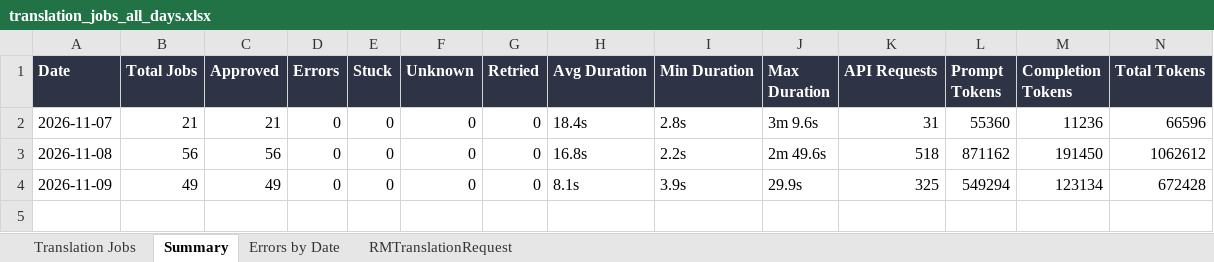
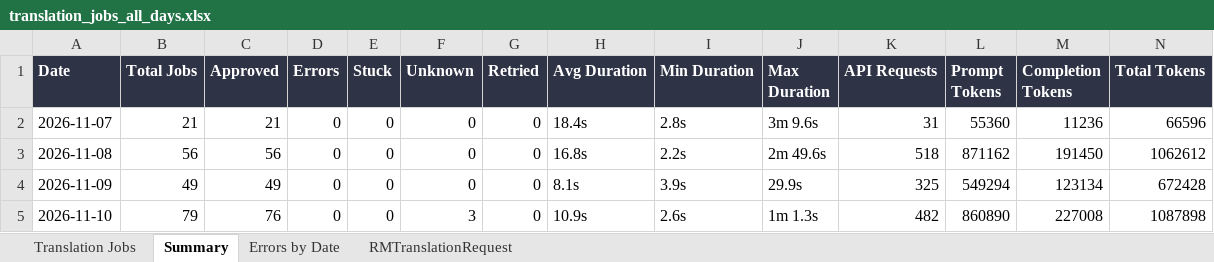
Before and after one commit to adeporra/rm-translation-reports, an Excel workbook: translation_jobs_all_days.xlsx, sheet Summary, drawn as a sheet; values as stored, in another font and other column widths than the file's, no borders; the diff names each change by its address in the sheet, - before the commit and + after, or states it on an @@ line.

```diff
--- a/translation_jobs_all_days.xlsx (sheet Summary)
+++ b/translation_jobs_all_days.xlsx (sheet Summary)
+row 5: 2026-11-10 | 79 | 76 | 0 | 0 | 3 | 0 | 10.9s | 2.6s | 1m 1.3s | 482 | 860890 | 227008 | 1087898
```
Also changed, not shown: sheet Translation Jobs, sheet RMTranslationRequest, sheet Errors by Date, 5 other files.
